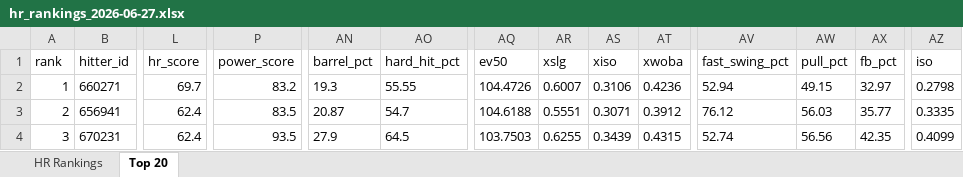
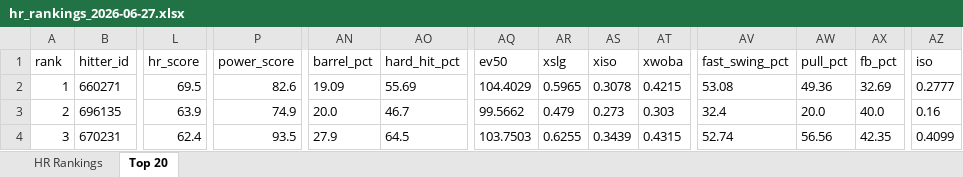
Before and after one commit to etbell28/hitter-tool, an Excel workbook: outputs/daily/hr_rankings_2026-06-27.xlsx, sheet Top 20, drawn as a sheet; only a part is shown, gaps mark what is left out; values as stored, in another font and other column widths than the file's, no borders; the diff covers the shown part only; the diff names each change by its address in the sheet, - before the commit and + after, or states it on an @@ line.

```diff
--- a/outputs/daily/hr_rankings_2026-06-27.xlsx (sheet Top 20)
+++ b/outputs/daily/hr_rankings_2026-06-27.xlsx (sheet Top 20)
-L2 (hr_score): 69.7
+L2 (hr_score): 69.5
-P2 (power_score): 83.2
+P2 (power_score): 82.6
-AN2 (barrel_pct): 19.3
+AN2 (barrel_pct): 19.09
-AO2 (hard_hit_pct): 55.55
+AO2 (hard_hit_pct): 55.69
-AQ2 (ev50): 104.4726
+AQ2 (ev50): 104.4029
-AR2 (xslg): 0.6007
+AR2 (xslg): 0.5965
-AS2 (xiso): 0.3106
+AS2 (xiso): 0.3078
-AT2 (xwoba): 0.4236
+AT2 (xwoba): 0.4215
-AV2 (fast_swing_pct): 52.94
+AV2 (fast_swing_pct): 53.08
-AW2 (pull_pct): 49.15
+AW2 (pull_pct): 49.36
-AX2 (fb_pct): 32.97
+AX2 (fb_pct): 32.69
-AZ2 (iso): 0.2798
+AZ2 (iso): 0.2777
-B3 (hitter_id): 656941
+B3 (hitter_id): 696135
-L3 (hr_score): 62.4
+L3 (hr_score): 63.9
-P3 (power_score): 83.5
+P3 (power_score): 74.9
-AN3 (barrel_pct): 20.87
+AN3 (barrel_pct): 20.0
-AO3 (hard_hit_pct): 54.7
+AO3 (hard_hit_pct): 46.7
-AQ3 (ev50): 104.6188
+AQ3 (ev50): 99.5662
-AR3 (xslg): 0.5551
+AR3 (xslg): 0.479
-AS3 (xiso): 0.3071
+AS3 (xiso): 0.273
-AT3 (xwoba): 0.3912
+AT3 (xwoba): 0.303
-AV3 (fast_swing_pct): 76.12
+AV3 (fast_swing_pct): 32.4
-AW3 (pull_pct): 56.03
+AW3 (pull_pct): 20.0
-AX3 (fb_pct): 35.77
+AX3 (fb_pct): 40.0
-AZ3 (iso): 0.3335
+AZ3 (iso): 0.16
```
Also changed, not shown: 647 edited cells elsewhere in this sheet, sheet HR Rankings, 9 other files.
